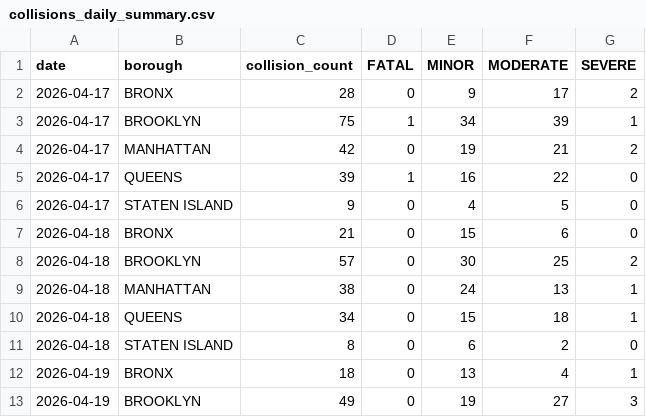
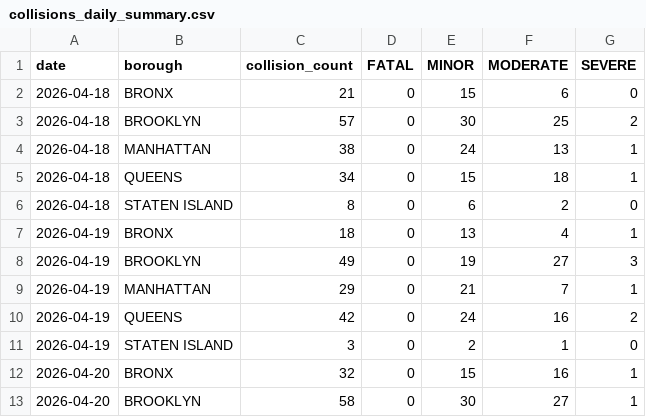
Before and after one commit to AZhuk30/WeatherImpactOnCarAccidentsAuto, a CSV file: data/processed/collisions_daily_summary.csv, drawn as a sheet; only a part is shown; the shorter side is filled out with more unchanged rows; the diff names each change by its address in the sheet, - before the commit and + after, or states it on an @@ line.

```diff
--- a/data/processed/collisions_daily_summary.csv
+++ b/data/processed/collisions_daily_summary.csv
-row 2: 2026-04-17 | BRONX | 28 | 0 | 9 | 17 | 2
-row 3: 2026-04-17 | BROOKLYN | 75 | 1 | 34 | 39 | 1
-row 4: 2026-04-17 | MANHATTAN | 42 | 0 | 19 | 21 | 2
-row 5: 2026-04-17 | QUEENS | 39 | 1 | 16 | 22 | 0
-row 6: 2026-04-17 | STATEN ISLAND | 9 | 0 | 4 | 5 | 0
```
Also changed, not shown: data/processed/weather_daily_summary.csv, data/processed/weather_master.csv, 1 other file.
